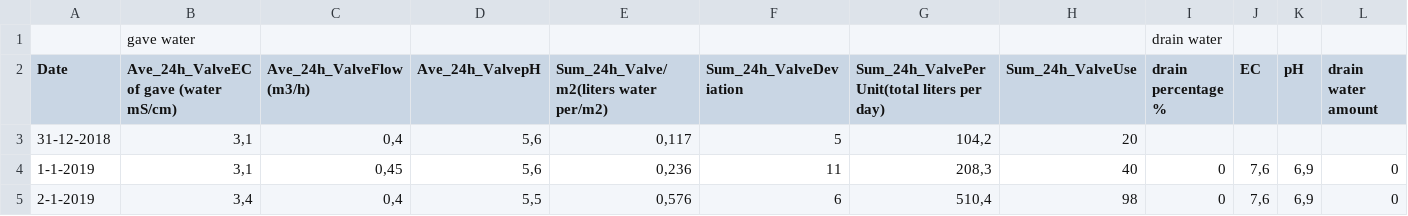
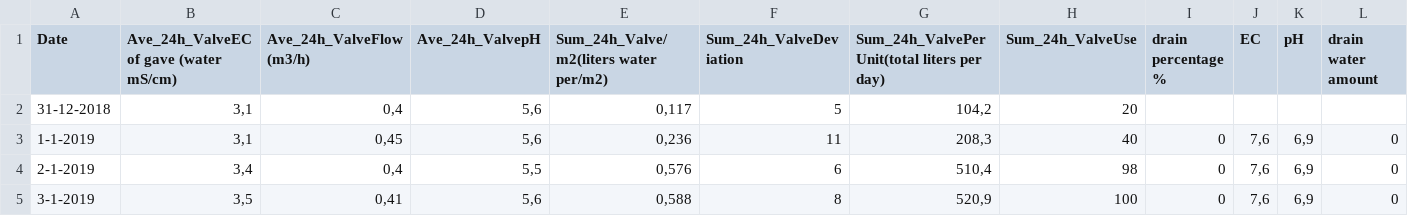
Before and after one commit to mgeerse/Big-Data-Project, a CSV file: irrigationsystem1.csv, drawn as a sheet; only a part is shown; the shorter side is filled out with more unchanged rows; rows hold the shown columns only; the diff names each change by its address in the sheet, - before the commit and + after, or states it on an @@ line.

Commit message:
Edit the data to remove unwanted headers

```diff
--- a/irrigationsystem1.csv
+++ b/irrigationsystem1.csv
-row 1:  | gave water |  |  |  |  |  |  | drain water
```
Also changed, not shown: irrigationsystem2.csv.
